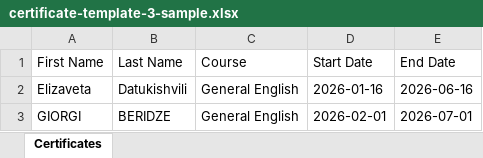
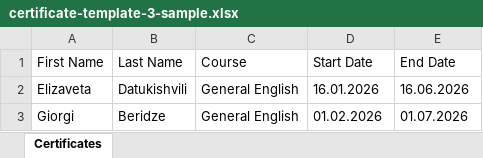
Before and after one commit to portalmoesd/certificate-maker, an Excel workbook: app/samples/certificate-template-3-sample.xlsx, sheet Certificates, drawn as a sheet; values as stored, in another font and other column widths than the file's, no borders; removed rows and columns are numbered as before the commit, all else as after; the diff names each change by its address in the sheet, - before the commit and + after, or states it on an @@ line.

```diff
--- a/app/samples/certificate-template-3-sample.xlsx (sheet Certificates)
+++ b/app/samples/certificate-template-3-sample.xlsx (sheet Certificates)
-D2 (Start Date): 2026-01-16
+D2 (Start Date): 16.01.2026
-E2 (End Date): 2026-06-16
+E2 (End Date): 16.06.2026
-row 3: GIORGI | BERIDZE | General English | 2026-02-01 | 2026-07-01
+row 3: Giorgi | Beridze | General English | 01.02.2026 | 01.07.2026
```
Also changed, not shown: app/samples/certificate-template-1-sample.xlsx, app/samples/certificate-template-2-sample.xlsx, 11 other files.
